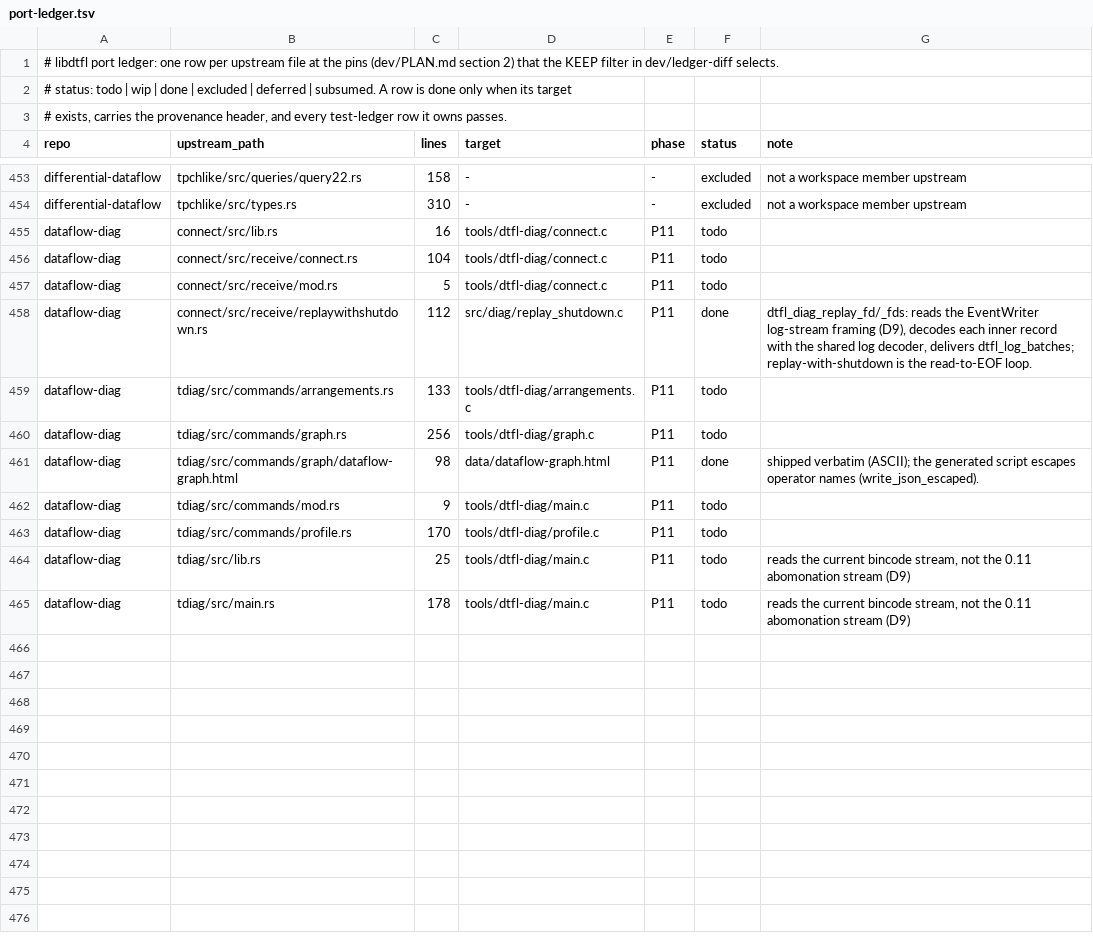
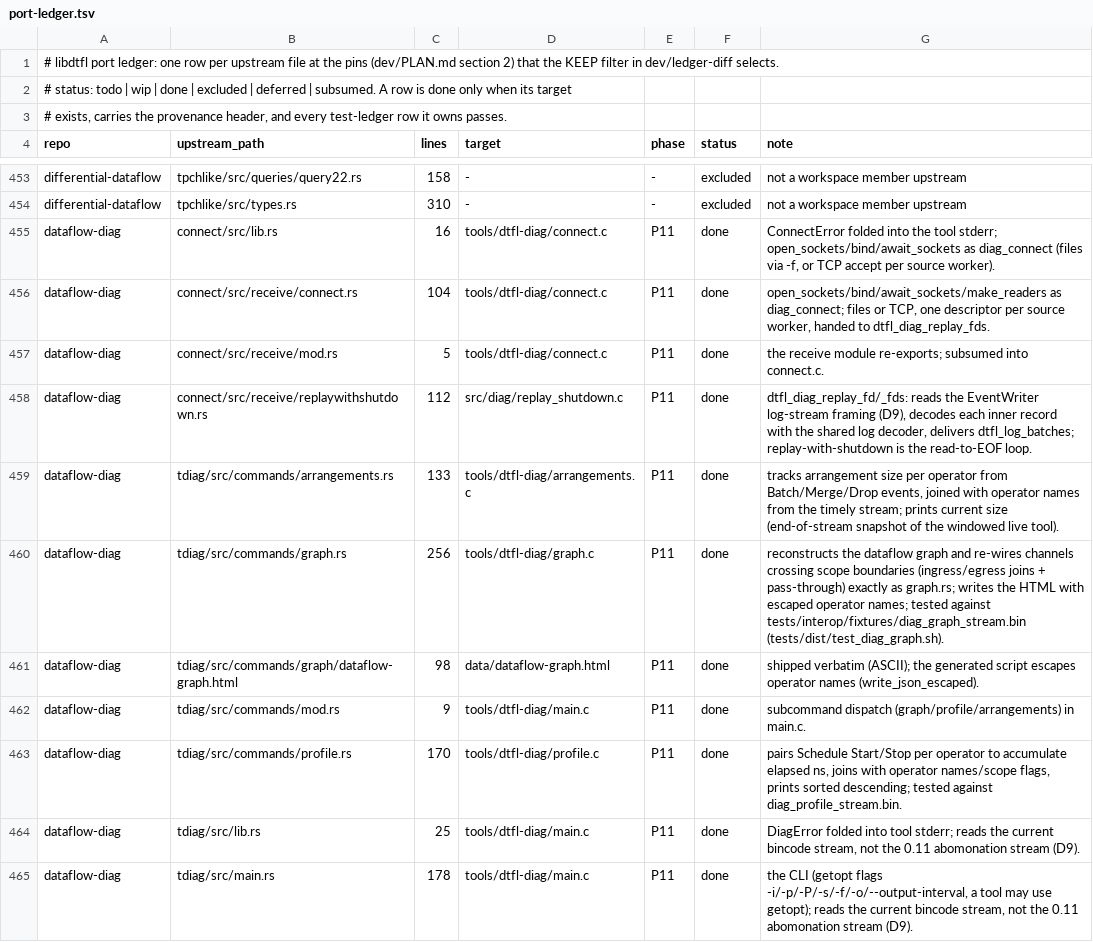
Before and after one commit to gburd/libdtfl, a TSV file: dev/port-ledger.tsv, drawn as a sheet; only a part is shown, gaps mark what is left out.

Commit message:
Add the dtfl-diag command-line inspector
Port the dataflow-diag tdiag crate as dtfl-diag, built on the public API
only (the api_discipline gate; a tool may use getopt and getenv, which
library code may not).

- tools/dtfl-diag/main.c: the CLI (tdiag/src/main.rs, lib.rs,
  commands/mod.rs).  getopt_long flags -i/-p/-P/-s/-f/--diff-file/-o/
  --output-interval and the graph/profile/arrangements subcommands.  It
  reads the current bincode log stream, not the 0.11 abomonation stream
  (PLAN D9).
- tools/dtfl-diag/connect.c: open the source computation's log streams
  (connect/src/lib.rs, receive/{connect,mod}.rs).  Either the recorded
  files passed with -f/--diff-file, or iface:port with one accepted
  connection per source worker, handed to dtfl_diag_replay_fds.
- tools/dtfl-diag/graph.c, diag_graph.c: the graph subcommand
  (tdiag/src/commands/graph.rs).  Reconstructs the operator graph and
  re-wires channels crossing a scope boundary, with the exact
  ingress/egress joins and pass-through of graph.rs, driven from the
  decoded event batches; writes the HTML embedding the operator and
  re-wired channel lists, escaping operator names.
- tools/dtfl-diag/profile.c: the profile subcommand
  (tdiag/src/commands/profile.rs).  Pairs Schedule Start/Stop per
  operator to accumulate elapsed time, joins with operator names and
  scope flags, prints sorted descending.
- tools/dtfl-diag/arrangements.c: the arrangements subcommand
  (tdiag/src/commands/arrangements.rs).  Tracks arrangement size per
  operator from the Batch, Merge and Drop events, joined with operator
  names from the timely stream.

tests/dist/test_diag_graph.sh runs all three subcommands against
committed log-stream fixtures (tests/interop/fixtures/diag_*_stream.bin,
produced by tests/interop/gen_diag_stream.c in the EventWriter wire
format): graph reconstructs the leaf operators and the re-wired
ingress/egress channels of a two-level scope, profile reports the
elapsed time per operator in descending order, and arrangements reports
the logical size per operator.  This is the PLAN P11 exit criterion
"dtfl-diag graph reads the Rust 0.31 log fixture".

Installs dtfl-diag to bindir and ships man/man1/dtfl-diag.1.  Moves the
tdiag and connect port-ledger rows to done.

```diff
--- a/dev/port-ledger.tsv
+++ b/dev/port-ledger.tsv
@@ -454,12 +454,12 @@ differential-dataflow	tpchlike/src/queries/query22.rs	158	-	-	excluded	not a wor
 differential-dataflow	tpchlike/src/types.rs	310	-	-	excluded	not a workspace member upstream
-dataflow-diag	connect/src/lib.rs	16	tools/dtfl-diag/connect.c	P11	todo	
-dataflow-diag	connect/src/receive/connect.rs	104	tools/dtfl-diag/connect.c	P11	todo	
-dataflow-diag	connect/src/receive/mod.rs	5	tools/dtfl-diag/connect.c	P11	todo	
+dataflow-diag	connect/src/lib.rs	16	tools/dtfl-diag/connect.c	P11	done	ConnectError folded into the tool stderr; open_sockets/bind/await_sockets as diag_connect (files via -f, or TCP accept per source worker).
+dataflow-diag	connect/src/receive/connect.rs	104	tools/dtfl-diag/connect.c	P11	done	open_sockets/bind/await_sockets/make_readers as diag_connect; files or TCP, one descriptor per source worker, handed to dtfl_diag_replay_fds.
+dataflow-diag	connect/src/receive/mod.rs	5	tools/dtfl-diag/connect.c	P11	done	the receive module re-exports; subsumed into connect.c.
 dataflow-diag	connect/src/receive/replaywithshutdown.rs	112	src/diag/replay_shutdown.c	P11	done	dtfl_diag_replay_fd/_fds: reads the EventWriter log-stream framing (D9), decodes each inner record with the shared log decoder, delivers dtfl_log_batches; replay-with-shutdown is the read-to-EOF loop.
-dataflow-diag	tdiag/src/commands/arrangements.rs	133	tools/dtfl-diag/arrangements.c	P11	todo	
-dataflow-diag	tdiag/src/commands/graph.rs	256	tools/dtfl-diag/graph.c	P11	todo	
+dataflow-diag	tdiag/src/commands/arrangements.rs	133	tools/dtfl-diag/arrangements.c	P11	done	tracks arrangement size per operator from Batch/Merge/Drop events, joined with operator names from the timely stream; prints current size (end-of-stream snapshot of the windowed live tool).
+dataflow-diag	tdiag/src/commands/graph.rs	256	tools/dtfl-diag/graph.c	P11	done	reconstructs the dataflow graph and re-wires channels crossing scope boundaries (ingress/egress joins + pass-through) exactly as graph.rs; writes the HTML with escaped operator names; tested against tests/interop/fixtures/diag_graph_stream.bin (tests/dist/test_diag_graph.sh).
 dataflow-diag	tdiag/src/commands/graph/dataflow-graph.html	98	data/dataflow-graph.html	P11	done	shipped verbatim (ASCII); the generated script escapes operator names (write_json_escaped).
-dataflow-diag	tdiag/src/commands/mod.rs	9	tools/dtfl-diag/main.c	P11	todo	
-dataflow-diag	tdiag/src/commands/profile.rs	170	tools/dtfl-diag/profile.c	P11	todo	
-dataflow-diag	tdiag/src/lib.rs	25	tools/dtfl-diag/main.c	P11	todo	reads the current bincode stream, not the 0.11 abomonation stream (D9)
-dataflow-diag	tdiag/src/main.rs	178	tools/dtfl-diag/main.c	P11	todo	reads the current bincode stream, not the 0.11 abomonation stream (D9)
+dataflow-diag	tdiag/src/commands/mod.rs	9	tools/dtfl-diag/main.c	P11	done	subcommand dispatch (graph/profile/arrangements) in main.c.
+dataflow-diag	tdiag/src/commands/profile.rs	170	tools/dtfl-diag/profile.c	P11	done	pairs Schedule Start/Stop per operator to accumulate elapsed ns, joins with operator names/scope flags, prints sorted descending; tested against diag_profile_stream.bin.
+dataflow-diag	tdiag/src/lib.rs	25	tools/dtfl-diag/main.c	P11	done	DiagError folded into tool stderr; reads the current bincode stream, not the 0.11 abomonation stream (D9).
+dataflow-diag	tdiag/src/main.rs	178	tools/dtfl-diag/main.c	P11	done	the CLI (getopt flags -i/-p/-P/-s/-f/-o/--output-interval, a tool may use getopt); reads the current bincode stream, not the 0.11 abomonation stream (D9).
```
Also changed, not shown: 16 other files.
